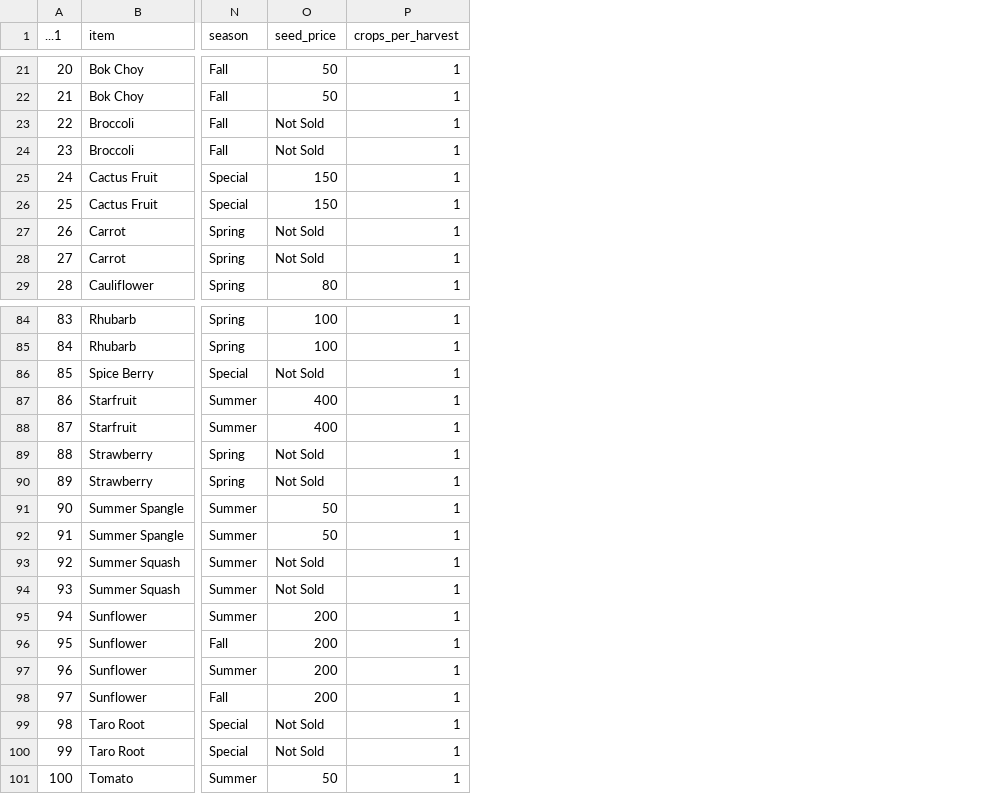
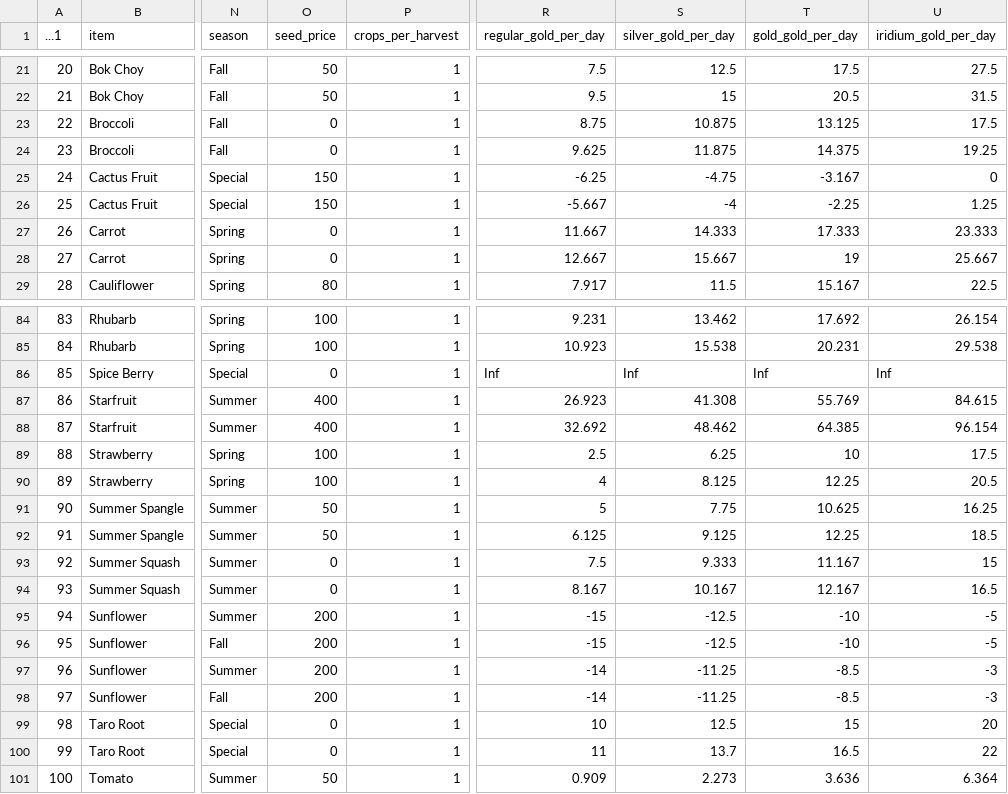
Before and after one commit to Rahartos/StardewItemProfits, a CSV file: data/crop_prices3.csv, drawn as a sheet; only a part is shown, gaps mark what is left out; the diff covers the shown part only; the diff names each change by its address in the sheet, - before the commit and + after, or states it on an @@ line.

```diff
--- a/data/crop_prices3.csv
+++ b/data/crop_prices3.csv
+column R (regular_gold_per_day), rows 21-29: 7.5 | 9.5 | 8.75 | 9.625 | -6.25 | -5.667 | 11.667 | 12.667 | 7.917; rows 84-101: 9.231 | 10.923 | Inf | 26.923 | 32.692 | 2.5 | 4 | 5 | 6.125 | 7.5 | 8.167 | -15 | -15 | -14 | -14 | 10 | 11 | 0.909
+column S (silver_gold_per_day), rows 21-29: 12.5 | 15 | 10.875 | 11.875 | -4.75 | -4 | 14.333 | 15.667 | 11.5; rows 84-101: 13.462 | 15.538 | Inf | 41.308 | 48.462 | 6.25 | 8.125 | 7.75 | 9.125 | 9.333 | 10.167 | -12.5 | -12.5 | -11.25 | -11.25 | 12.5 | 13.7 | 2.273
+column T (gold_gold_per_day), rows 21-29: 17.5 | 20.5 | 13.125 | 14.375 | -3.167 | -2.25 | 17.333 | 19 | 15.167; rows 84-101: 17.692 | 20.231 | Inf | 55.769 | 64.385 | 10 | 12.25 | 10.625 | 12.25 | 11.167 | 12.167 | -10 | -10 | -8.5 | -8.5 | 15 | 16.5 | 3.636
+column U (iridium_gold_per_day), rows 21-29: 27.5 | 31.5 | 17.5 | 19.25 | 0 | 1.25 | 23.333 | 25.667 | 22.5; rows 84-101: 26.154 | 29.538 | Inf | 84.615 | 96.154 | 17.5 | 20.5 | 16.25 | 18.5 | 15 | 16.5 | -5 | -5 | -3 | -3 | 20 | 22 | 6.364
-O23:O24 (seed_price): Not Sold
+O23:O24 (seed_price): 0
-O27:O28 (seed_price): Not Sold
+O27:O28 (seed_price): 0
-O86 (seed_price): Not Sold
+O86 (seed_price): 0
-O89:O90 (seed_price): Not Sold
+O89:O90 (seed_price): 100
-O93:O94 (seed_price): Not Sold
+O93:O94 (seed_price): 0
-O99:O100 (seed_price): Not Sold
+O99:O100 (seed_price): 0
```
Also changed, not shown: 17 edited cells elsewhere in this file, 2 other files.
